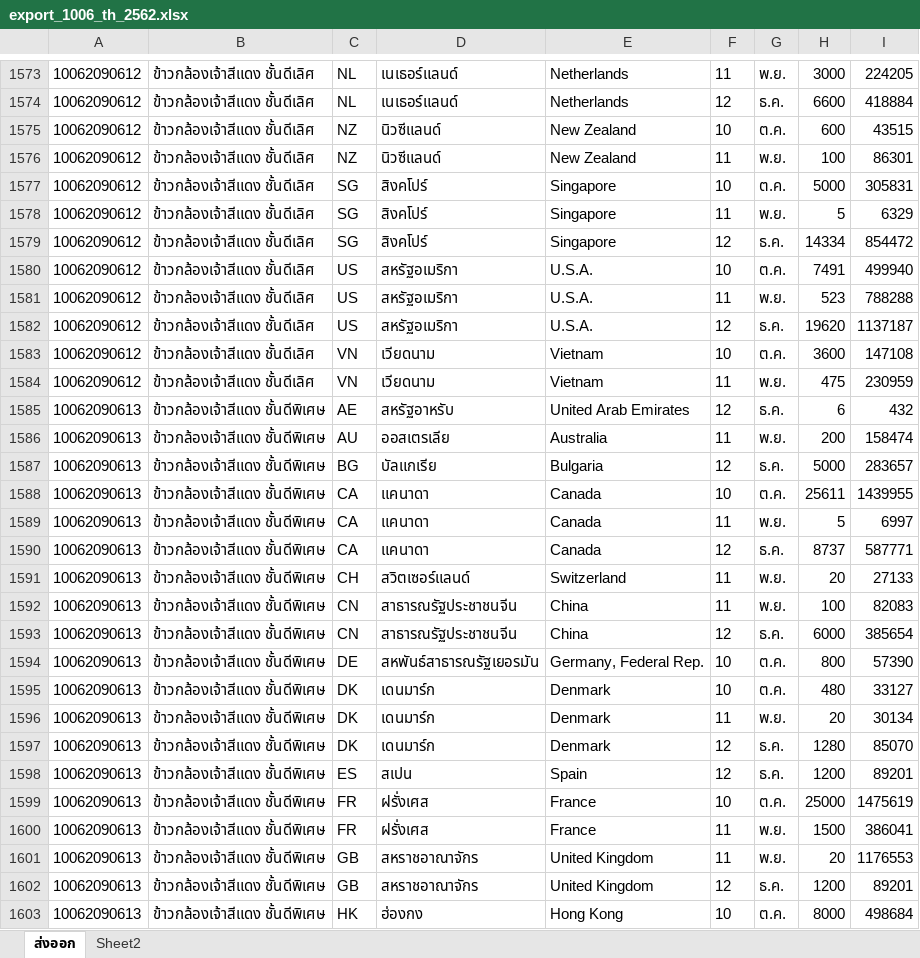
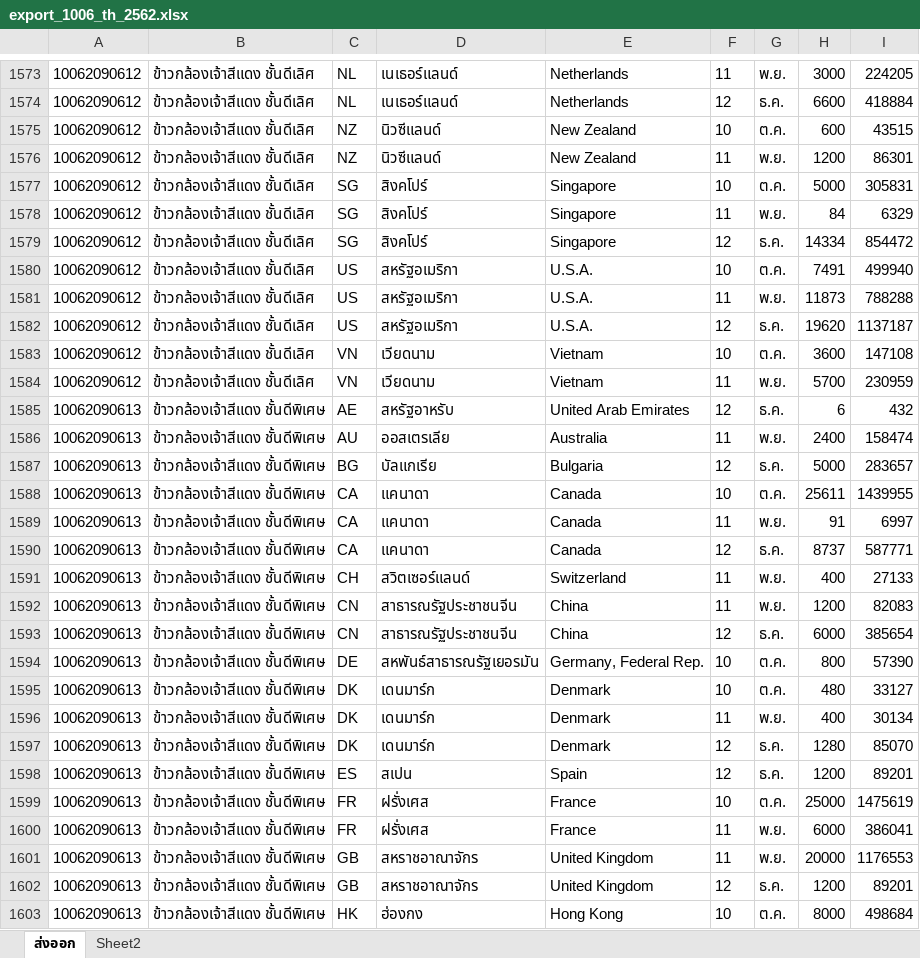
Before and after one commit to palangpango/oaer, an Excel workbook: data/trade/export_1006_th_2562.xlsx, sheet ส่งออก, drawn as a sheet; only a part is shown, gaps mark what is left out; values as stored, in another font and other column widths than the file's, no borders; the diff covers the shown part only; the diff names each change by its address in the sheet, - before the commit and + after, or states it on an @@ line.

Commit message:
Update export_1006_th_2562.xlsx

```diff
--- a/data/trade/export_1006_th_2562.xlsx (sheet ส่งออก)
+++ b/data/trade/export_1006_th_2562.xlsx (sheet ส่งออก)
-H1576: 100
+H1576: 1200
-H1578: 5
+H1578: 84
-H1581: 523
+H1581: 11873
-H1584: 475
+H1584: 5700
-H1586: 200
+H1586: 2400
-H1589: 5
+H1589: 91
-H1591: 20
+H1591: 400
-H1592: 100
+H1592: 1200
-H1596: 20
+H1596: 400
-H1600: 1500
+H1600: 6000
-H1601: 20
+H1601: 20000
```
Also changed, not shown: 1 added row, 2 removed rows and 671 edited cells elsewhere in this sheet.
